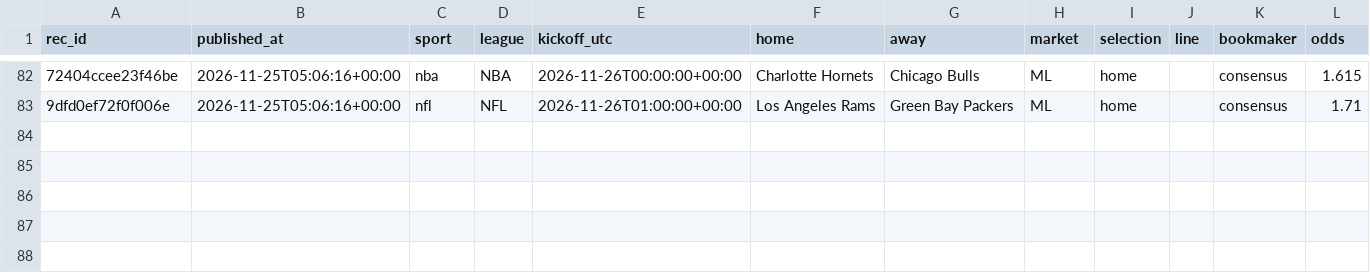
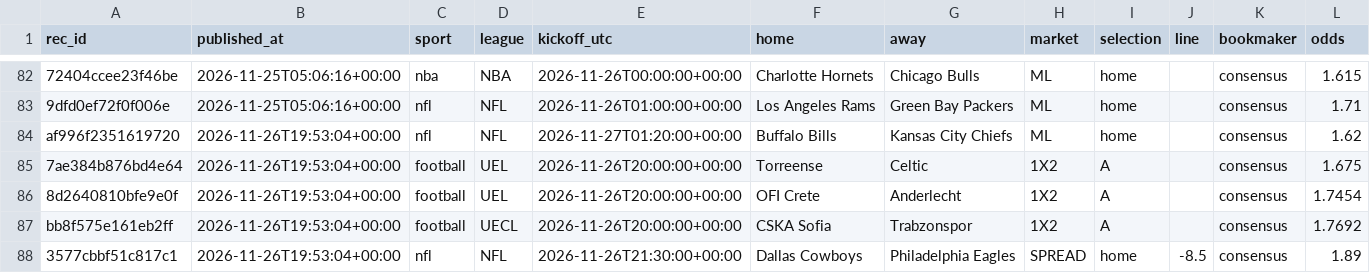
Before and after one commit to juanxmarcos/Sports-Betting-, a CSV file: ledger/recommendations.csv, drawn as a sheet; only a part is shown, gaps mark what is left out; rows hold the shown columns only; the diff names each change by its address in the sheet, - before the commit and + after, or states it on an @@ line.

```diff
--- a/ledger/recommendations.csv
+++ b/ledger/recommendations.csv
+row 84: af996f2351619720 | 2026-11-26T19:53:04+00:00 | nfl | NFL | 2026-11-27T01:20:00+00:00 | Buffalo Bills | Kansas City Chiefs | ML | home |  | consensus | 1.62
+row 85: 7ae384b876bd4e64 | 2026-11-26T19:53:04+00:00 | football | UEL | 2026-11-26T20:00:00+00:00 | Torreense | Celtic | 1X2 | A |  | consensus | 1.675
+row 86: 8d2640810bfe9e0f | 2026-11-26T19:53:04+00:00 | football | UEL | 2026-11-26T20:00:00+00:00 | OFI Crete | Anderlecht | 1X2 | A |  | consensus | 1.7454
+row 87: bb8f575e161eb2ff | 2026-11-26T19:53:04+00:00 | football | UECL | 2026-11-26T20:00:00+00:00 | CSKA Sofia | Trabzonspor | 1X2 | A |  | consensus | 1.7692
+row 88: 3577cbbf51c817c1 | 2026-11-26T19:53:04+00:00 | nfl | NFL | 2026-11-26T21:30:00+00:00 | Dallas Cowboys | Philadelphia Eagles | SPREAD | home | -8.5 | consensus | 1.89
```
Also changed, not shown: ledger/estimated_parlays.csv, ledger/parlay_candidates_shadow.csv, 20 other files.
